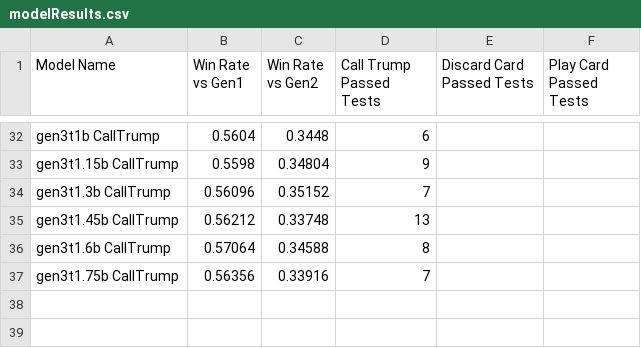
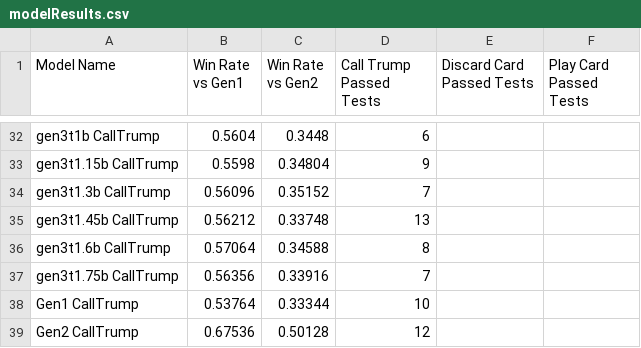
Before and after one commit to bofirial/NemesisEuchre, a CSV file: modelResults.csv, drawn as a sheet; only a part is shown, gaps mark what is left out.

Commit message:
Adjust defaults and update training results

```diff
--- a/modelResults.csv
+++ b/modelResults.csv
@@ -37 +37,3 @@ Model Name,Win Rate vs Gen1,Win Rate vs Gen2,Call Trump Passed Tests,Discard Car
 "gen3t1.75b CallTrump","0.56356","0.33916","7","",""
+"Gen1 CallTrump","0.53764","0.33344","10","",""
+"Gen2 CallTrump","0.67536","0.50128","12","",""
```
Also changed, not shown: 7 other files.
